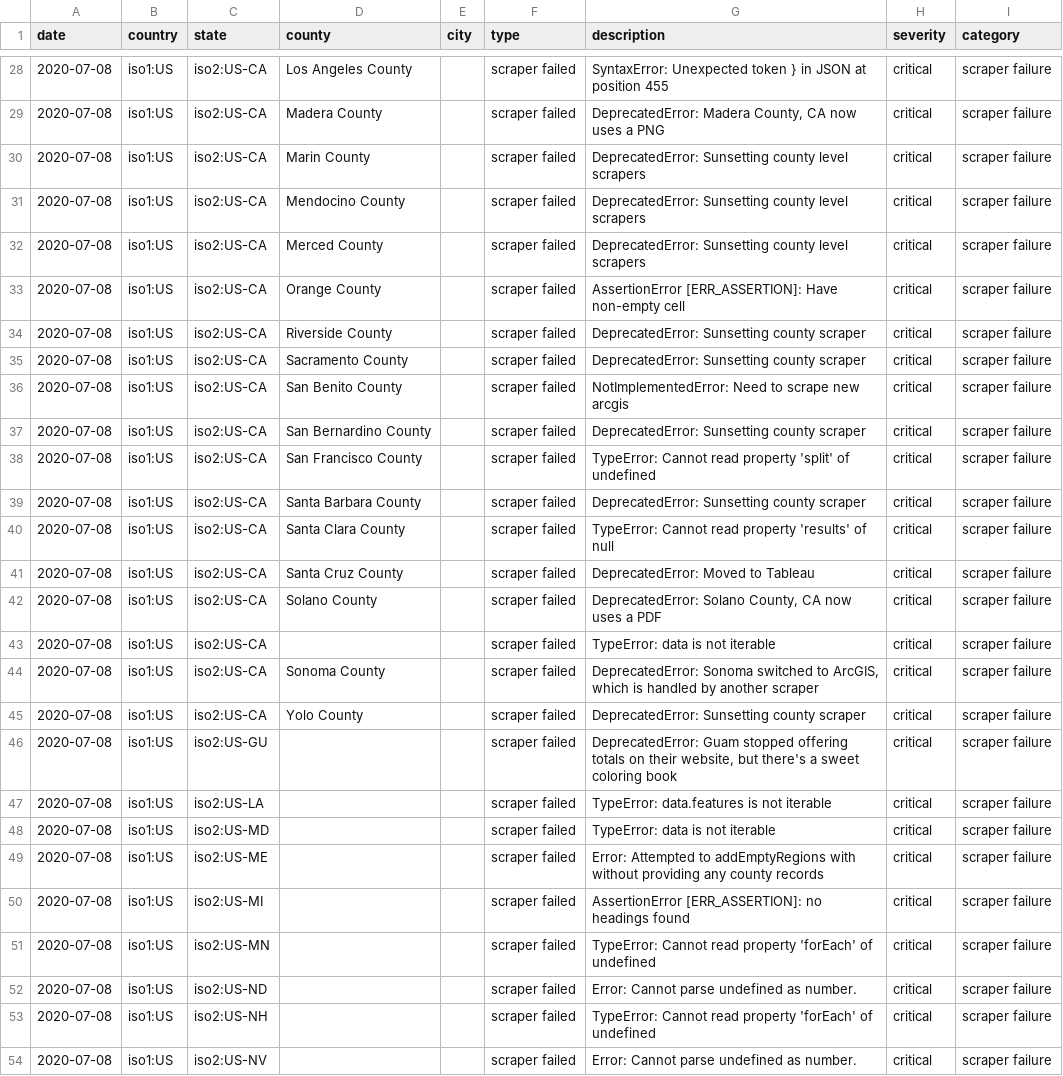
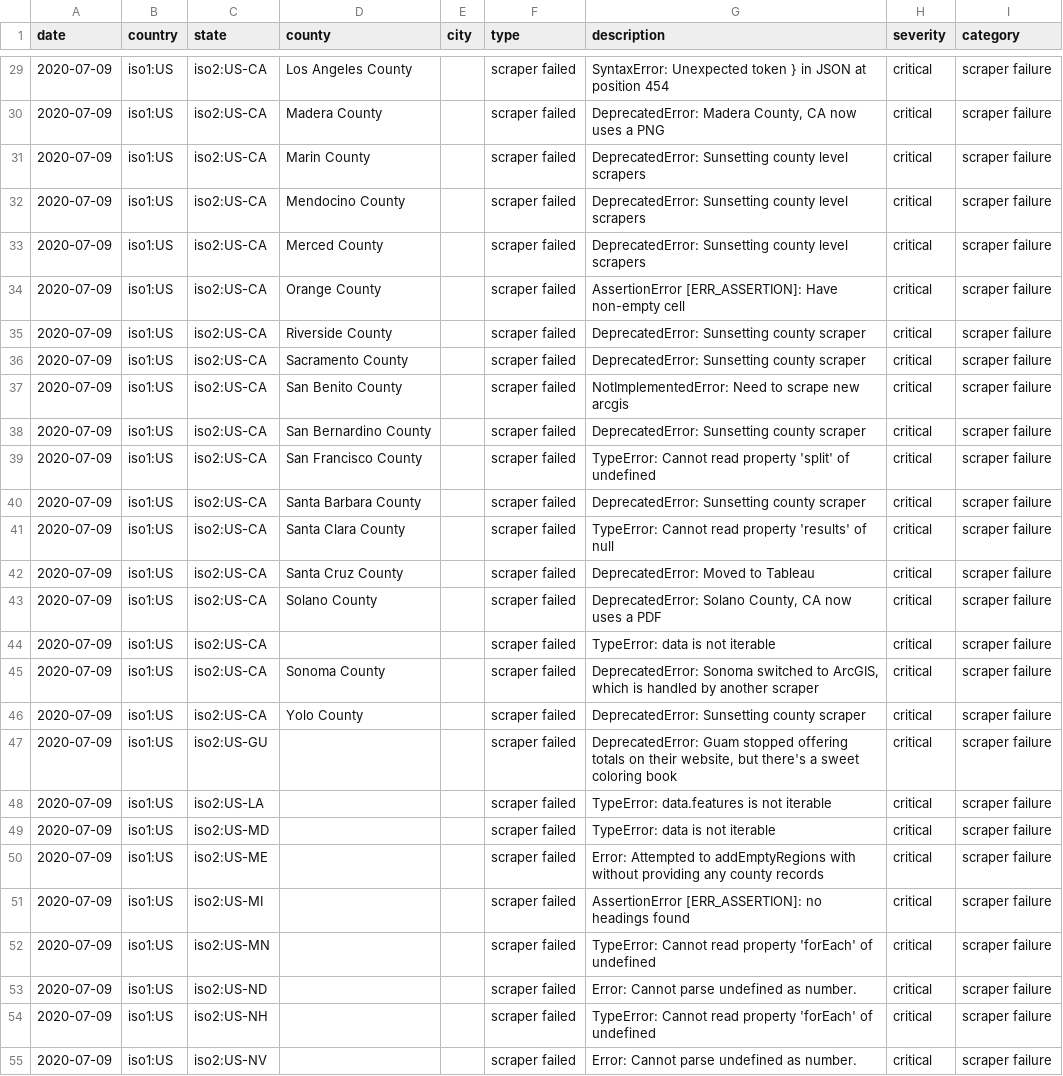
Before and after one commit to covidatlas/coronadatascraper, a CSV file: reports/crawler-report.csv, drawn as a sheet; only a part is shown, gaps mark what is left out; addresses are those after the commit; the diff covers the shown part only; the diff names each change by its address in the sheet, - before the commit and + after, or states it on an @@ line.

```diff
--- a/reports/crawler-report.csv
+++ b/reports/crawler-report.csv
-A29:A55 (date): 2020-07-08
+A29:A55 (date): 2020-07-09
-G29 (description): …at position 455
+G29 (description): …at position 454
```
Also changed, not shown: 1 added row and 51 edited cells elsewhere in this file, 10 other files.
